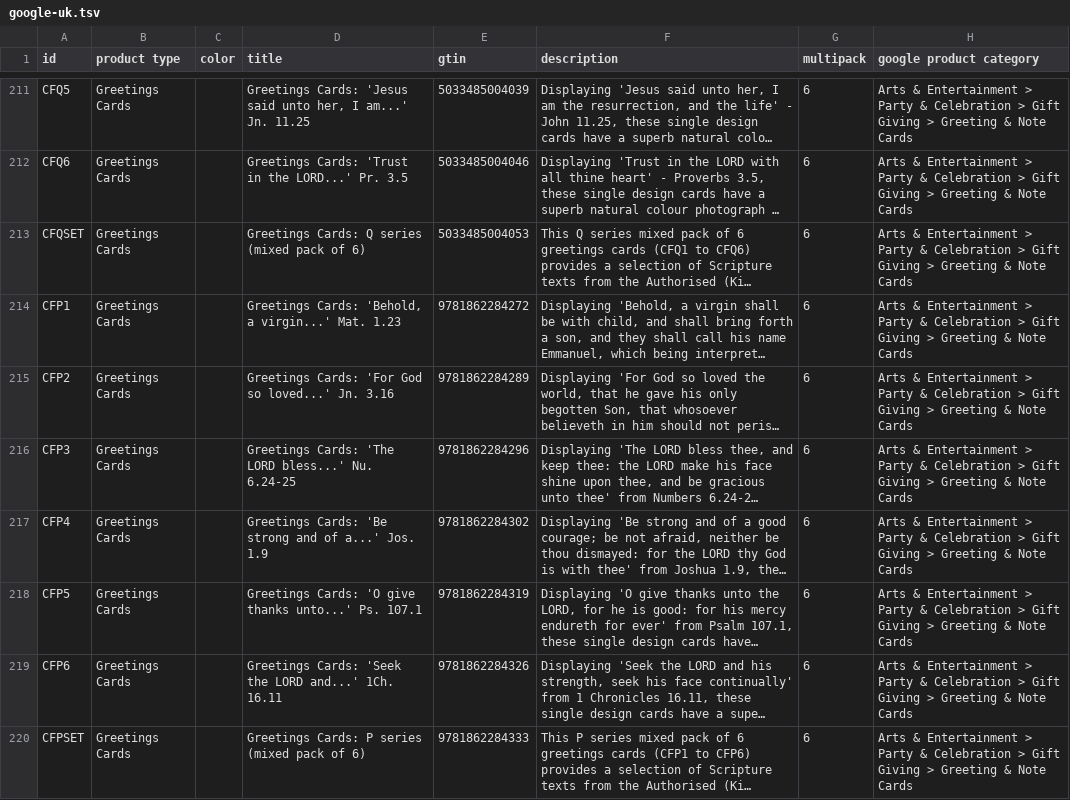
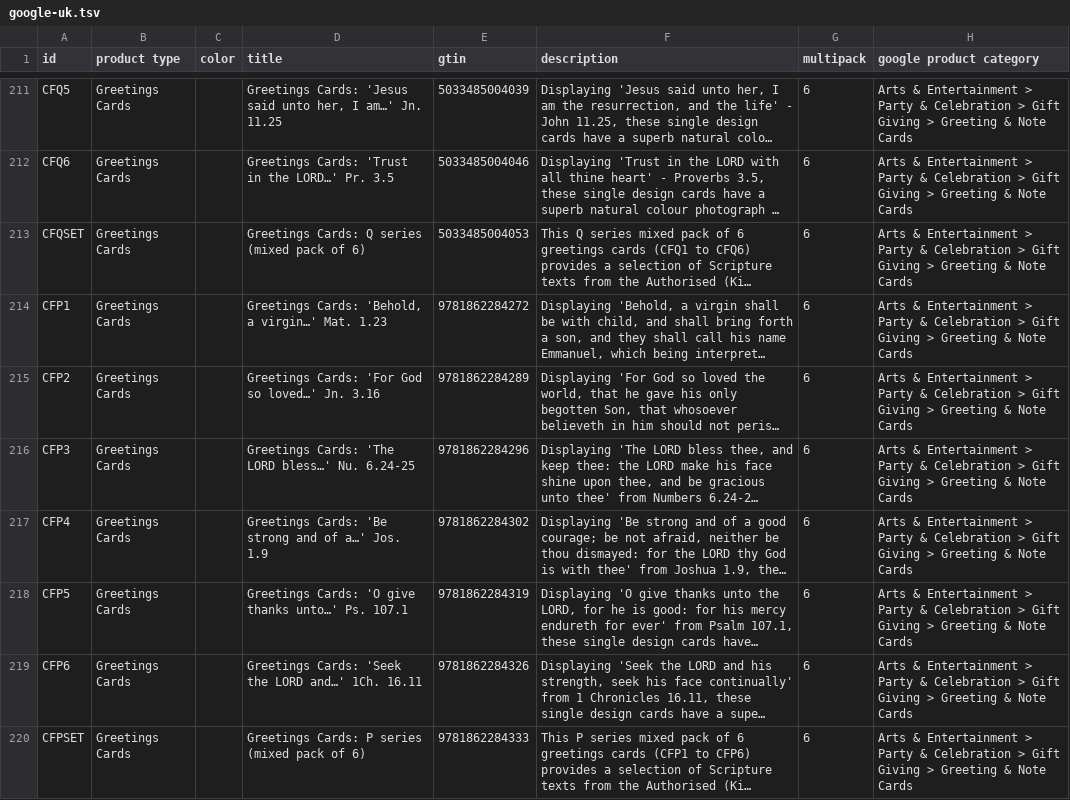
Before and after one commit to tbs-master/tbs-public-product-data, a TSV file: google-uk.tsv, drawn as a sheet; only a part is shown, gaps mark what is left out; long unchanged cells end in …; the diff covers the shown part only; the diff names each change by its address in the sheet, - before the commit and + after, or states it on an @@ line.

```diff
--- a/google-uk.tsv
+++ b/google-uk.tsv
-D211 (title): …her, I am...' Jn. 11.25
+D211 (title): …her, I am…' Jn. 11.25
-D212 (title): …in the LORD...' Pr. 3.5
+D212 (title): …in the LORD…' Pr. 3.5
-D214 (title): …'Behold, a virgin...' Mat. 1.23
+D214 (title): …'Behold, a virgin…' Mat. 1.23
-D215 (title): …God so loved...' Jn. 3.16
+D215 (title): …God so loved…' Jn. 3.16
-D216 (title): …'The LORD bless...' Nu. 6.24-25
+D216 (title): …'The LORD bless…' Nu. 6.24-25
-D217 (title): …and of a...' Jos. 1.9
+D217 (title): …and of a…' Jos. 1.9
-D218 (title): …give thanks unto...' Ps. 107.1
+D218 (title): …give thanks unto…' Ps. 107.1
-D219 (title): …the LORD and...' 1Ch. 16.11
+D219 (title): …the LORD and…' 1Ch. 16.11
```
Also changed, not shown: 40 edited cells elsewhere in this file, 2 other files.
